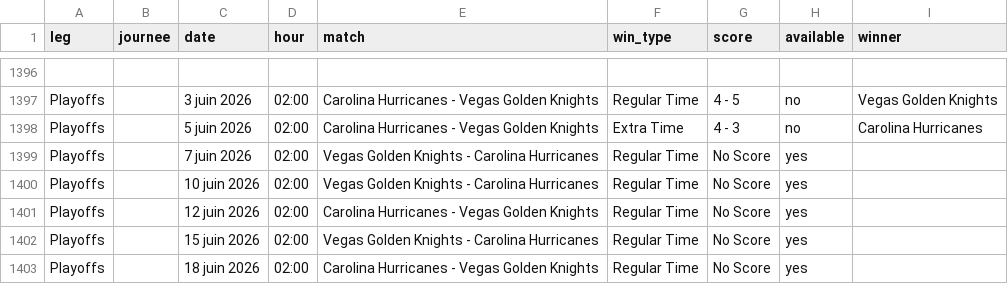
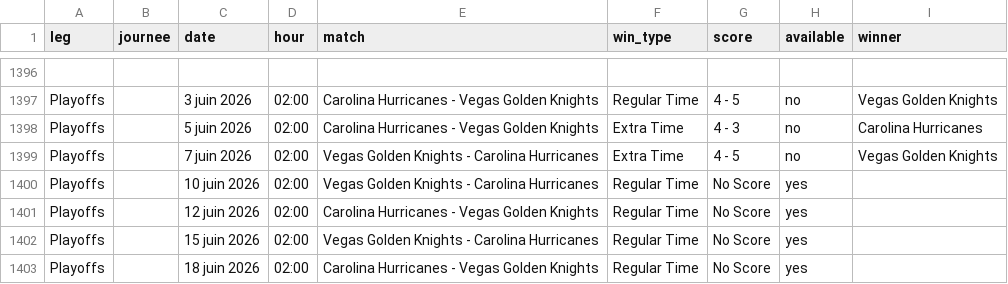
Before and after one commit to MauriceToast/Python_main, a CSV file: nhl_matches.csv, drawn as a sheet; only a part is shown, gaps mark what is left out.

Commit message:
Update nhl_matches.csv

```diff
--- a/nhl_matches.csv
+++ b/nhl_matches.csv
@@ -1398,3 +1398,3 @@ Playoffs,,3 juin 2026,02:00,Carolina Hurricanes - Vegas Golden Knights,Regular T
 Playoffs,,5 juin 2026,02:00,Carolina Hurricanes - Vegas Golden Knights,Extra Time,4 - 3,no,Carolina Hurricanes
-Playoffs,,7 juin 2026,02:00,Vegas Golden Knights - Carolina Hurricanes,Regular Time,No Score,yes,
+Playoffs,,7 juin 2026,02:00,Vegas Golden Knights - Carolina Hurricanes,Extra Time,4 - 5,no,Vegas Golden Knights
 Playoffs,,10 juin 2026,02:00,Vegas Golden Knights - Carolina Hurricanes,Regular Time,No Score,yes,
```
